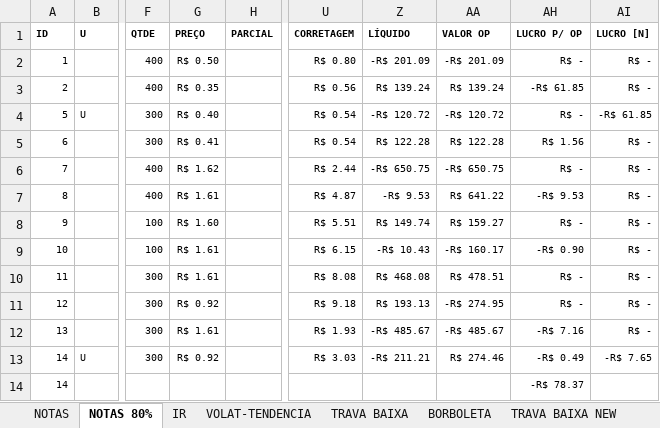
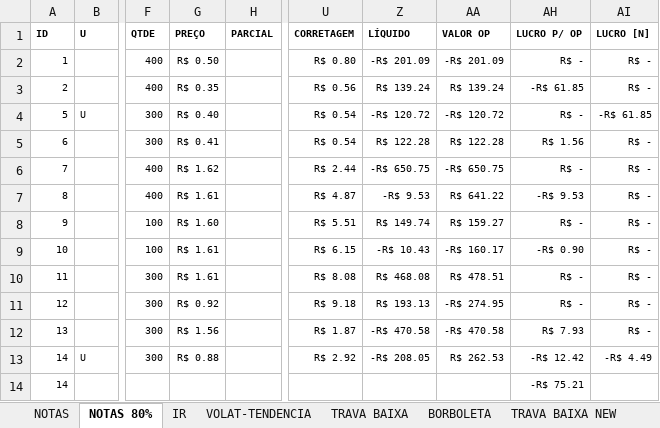
Before and after one commit to bengelbert/ifsc, an Excel workbook: stocks/nc_xpi_opcoes.xlsx, sheet NOTAS 80%, drawn as a sheet; only a part is shown, gaps mark what is left out; values as stored, in another font and other column widths than the file's, no borders; table styles not drawn; the diff names each change by its address in the sheet, - before the commit and + after, or states it on an @@ line.

```diff
--- a/stocks/nc_xpi_opcoes.xlsx (sheet NOTAS 80%)
+++ b/stocks/nc_xpi_opcoes.xlsx (sheet NOTAS 80%)
-G12 (PREÇO): R$ 1.61
+G12 (PREÇO): R$ 1.56
-U12 (CORRETAGEM): R$ 1.93
+U12 (CORRETAGEM): R$ 1.87
-Z12 (LÍQUIDO): -R$ 485.67
+Z12 (LÍQUIDO): -R$ 470.58
-AA12 (VALOR OP): -R$ 485.67
+AA12 (VALOR OP): -R$ 470.58
-AH12 (LUCRO P/ OP): -R$ 7.16
+AH12 (LUCRO P/ OP): R$ 7.93
-G13 (PREÇO): R$ 0.92
+G13 (PREÇO): R$ 0.88
-U13 (CORRETAGEM): R$ 3.03
+U13 (CORRETAGEM): R$ 2.92
-Z13 (LÍQUIDO): -R$ 211.21
+Z13 (LÍQUIDO): -R$ 208.05
-AA13 (VALOR OP): R$ 274.46
+AA13 (VALOR OP): R$ 262.53
-AH13 (LUCRO P/ OP): -R$ 0.49
+AH13 (LUCRO P/ OP): -R$ 12.42
-AI13 (LUCRO [N]): -R$ 7.65
+AI13 (LUCRO [N]): -R$ 4.49
-AH14 (LUCRO P/ OP): -R$ 78.37
+AH14 (LUCRO P/ OP): -R$ 75.21
```
Also changed, not shown: hidden cells, 1 other file.
